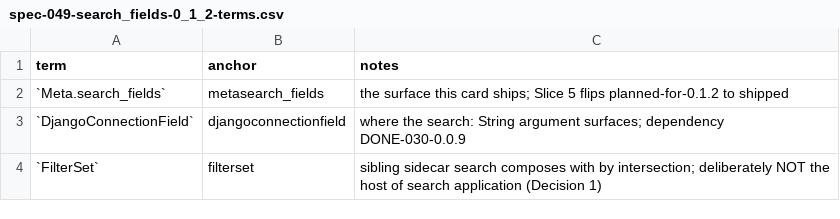
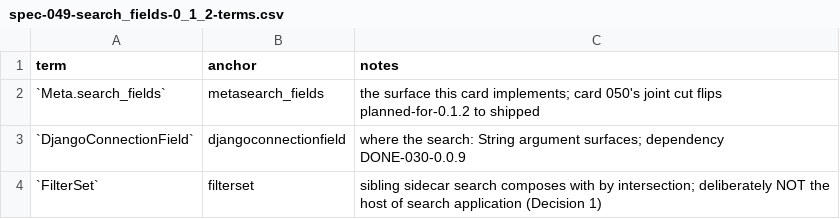
Before and after one commit to riodw/django-strawberry-framework, a CSV file: docs/spec-049-search_fields-0_1_2-terms.csv, drawn as a sheet; only a part is shown.

Commit message:
docs(spec-049): scope card 049 to icontains-only, defer shortcuts to card 050
Narrow the search-fields card to icontains-only; the DRF shortcut-prefix
vocabulary and non-Postgres @ behavior defer to card 050, and release-state
(version bump, GLOSSARY/CHANGELOG flips) defers to card 050's joint cut.
Slice 5 becomes card-local docs only. Decisions 5 and 10 retitled; the
terms.csv scope note mirrors the deferral.

```diff
--- a/docs/spec-049-search_fields-0_1_2-terms.csv
+++ b/docs/spec-049-search_fields-0_1_2-terms.csv
@@ -1,3 +1,3 @@
 term,anchor,notes
-`Meta.search_fields`,metasearch_fields,the surface this card ships; Slice 5 flips planned-for-0.1.2 to shipped
+`Meta.search_fields`,metasearch_fields,the surface this card implements; card 050's joint cut flips planned-for-0.1.2 to shipped
 `DjangoConnectionField`,djangoconnectionfield,where the search: String argument surfaces; dependency DONE-030-0.0.9
```
Also changed, not shown: 1 other file.
